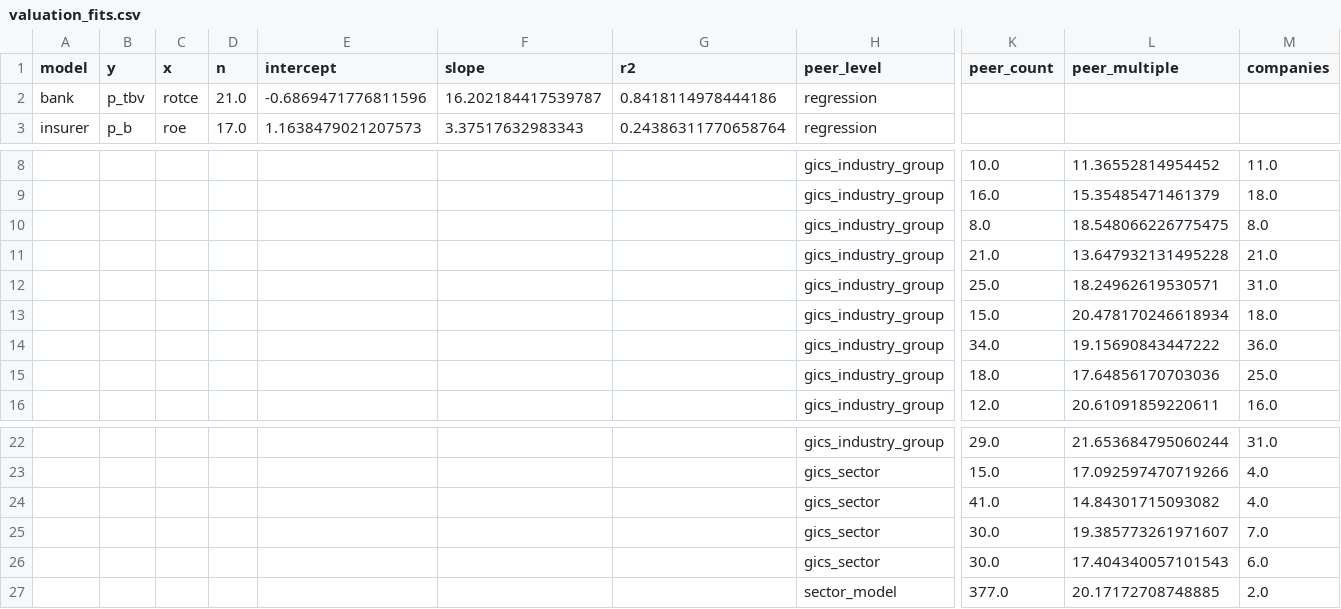
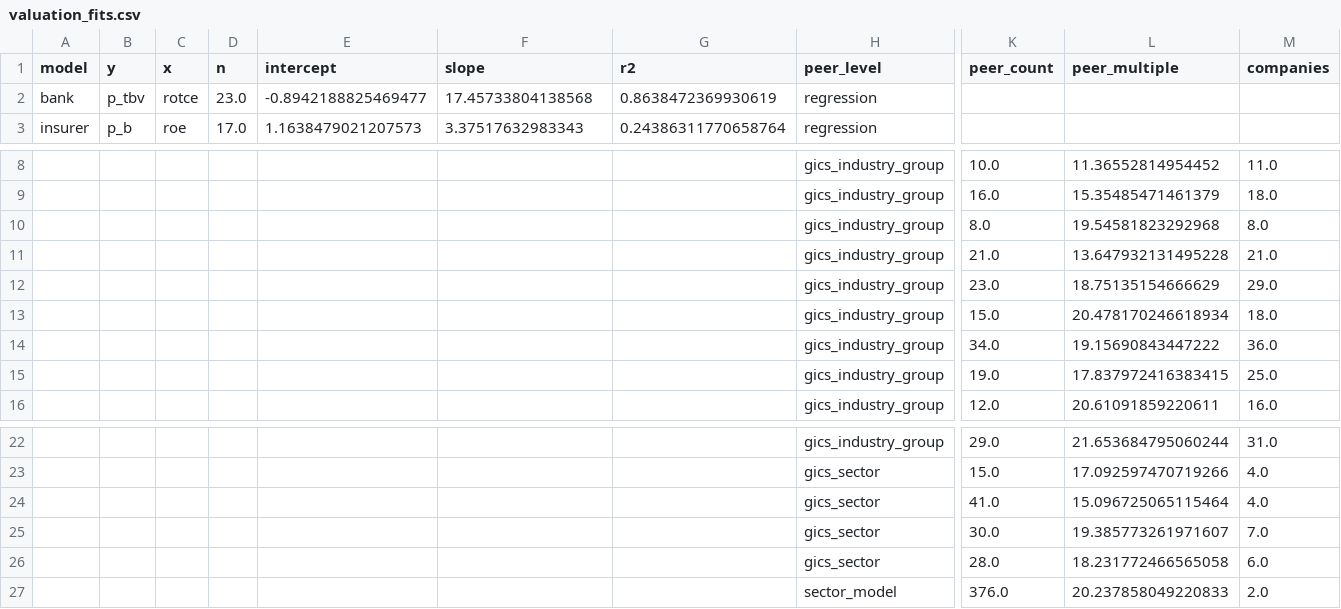
Before and after one commit to jbl2027/value-screener, a CSV file: data/valuation_fits.csv, drawn as a sheet; only a part is shown, gaps mark what is left out; the diff names each change by its address in the sheet, - before the commit and + after, or states it on an @@ line.

```diff
--- a/data/valuation_fits.csv
+++ b/data/valuation_fits.csv
-D2 (n): 21.0
+D2 (n): 23.0
-E2 (intercept): -0.6869471776811596
+E2 (intercept): -0.8942188825469477
-F2 (slope): 16.202184417539787
+F2 (slope): 17.45733804138568
-G2 (r2): 0.8418114978444186
+G2 (r2): 0.8638472369930619
-L10 (peer_multiple): 18.548066226775475
+L10 (peer_multiple): 19.54581823292968
-K12 (peer_count): 25.0
+K12 (peer_count): 23.0
-L12 (peer_multiple): 18.24962619530571
+L12 (peer_multiple): 18.75135154666629
-M12 (companies): 31.0
+M12 (companies): 29.0
-K15 (peer_count): 18.0
+K15 (peer_count): 19.0
-L15 (peer_multiple): 17.64856170703036
+L15 (peer_multiple): 17.837972416383415
-L24 (peer_multiple): 14.84301715093082
+L24 (peer_multiple): 15.096725065115464
-K26 (peer_count): 30.0
+K26 (peer_count): 28.0
-L26 (peer_multiple): 17.404340057101543
+L26 (peer_multiple): 18.231772466565058
-K27 (peer_count): 377.0
+K27 (peer_count): 376.0
-L27 (peer_multiple): 20.17172708748885
+L27 (peer_multiple): 20.237858049220833
```
Also changed, not shown: data/fundamentals_summary.csv, data/mapping_report.csv, 13 other files.
